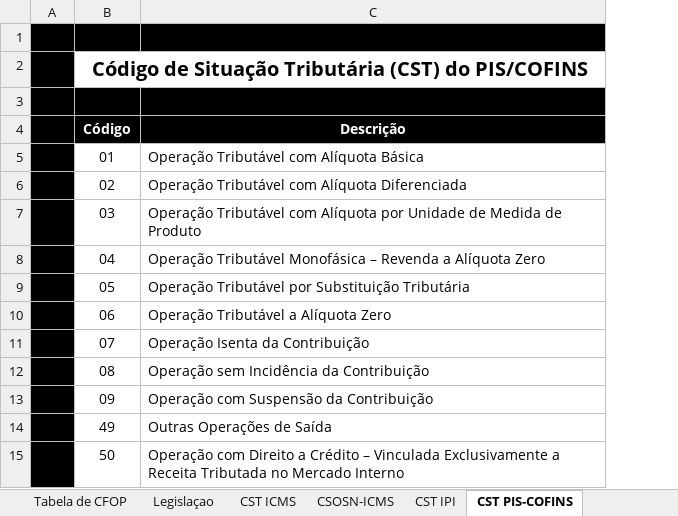
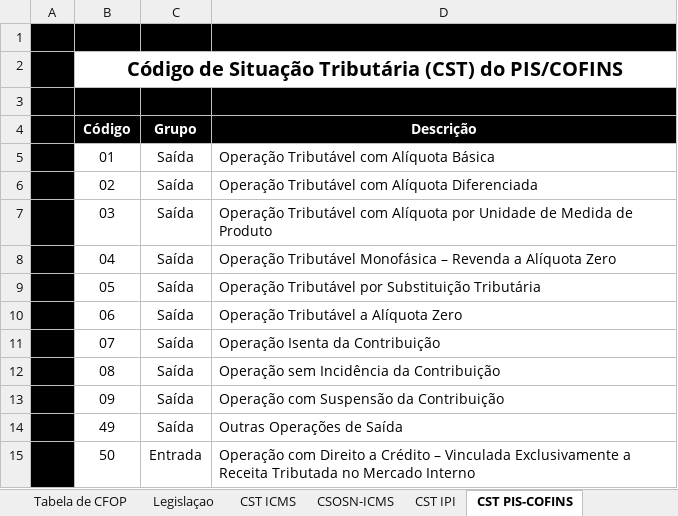
Before and after one commit to expert-fiscal/expert-fiscal-tributario, an Excel workbook: mini-curso-notafiscal/sala/aula-03/Aula3-Tabela de CFOPs_CSTs_ICMS_IPI_PIS-COFINS.xlsx, sheet CST PIS-COFINS, drawn as a sheet; only a part is shown; values as stored, in another font and other column widths than the file's, no borders; charts and pictures not drawn; the diff names each change by its address in the sheet, - before the commit and + after, or states it on an @@ line.

```diff
--- a/mini-curso-notafiscal/sala/aula-03/Aula3-Tabela de CFOPs_CSTs_ICMS_IPI_PIS-COFINS.xlsx (sheet CST PIS-COFINS)
+++ b/mini-curso-notafiscal/sala/aula-03/Aula3-Tabela de CFOPs_CSTs_ICMS_IPI_PIS-COFINS.xlsx (sheet CST PIS-COFINS)
+column C (Grupo), rows 5-15: Saída | Saída | Saída | Saída | Saída | Saída | Saída | Saída | Saída | Saída | Entrada
```
Also changed, not shown: sheet Tabela de CFOP, sheet CST IPI, sheet CSOSN-ICMS, charts or pictures, mini-curso-notafiscal/sala/aula-03/Aula3-Tabela Geral de Aliquotas de ICMS.xlsx, 2 other files.
